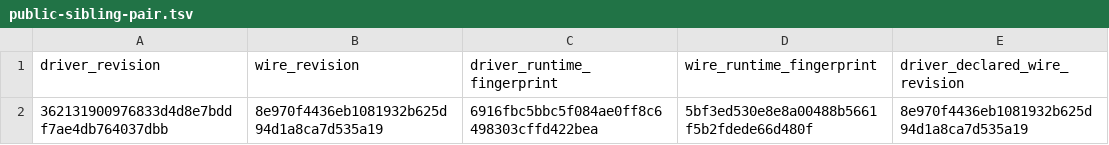
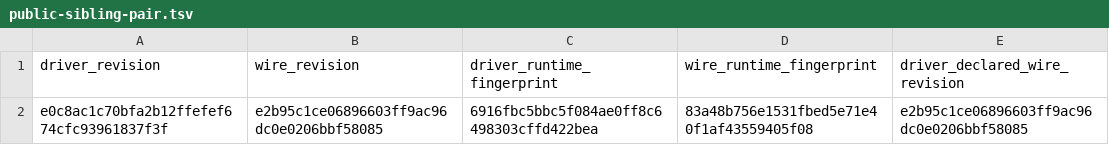
Before and after one commit to kafkars/kafkars, a TSV file: dependencies/public-sibling-pair.tsv, drawn as a sheet.

Commit message:
chore(deps): update kafka sibling revisions

```diff
--- a/dependencies/public-sibling-pair.tsv
+++ b/dependencies/public-sibling-pair.tsv
@@ -1,2 +1,2 @@
 driver_revision	wire_revision	driver_runtime_fingerprint	wire_runtime_fingerprint	driver_declared_wire_revision
-362131900976833d4d8e7bddf7ae4db764037dbb	8e970f4436eb1081932b625d94d1a8ca7d535a19	6916fbc5bbc5f084ae0ff8c6498303cffd422bea	5bf3ed530e8e8a00488b5661f5b2fdede66d480f	8e970f4436eb1081932b625d94d1a8ca7d535a19
+e0c8ac1c70bfa2b12ffefef674cfc93961837f3f	e2b95c1ce06896603ff9ac96dc0e0206bbf58085	6916fbc5bbc5f084ae0ff8c6498303cffd422bea	83a48b756e1531fbed5e71e40f1af43559405f08	e2b95c1ce06896603ff9ac96dc0e0206bbf58085
```
Also changed, not shown: 1 other file.
